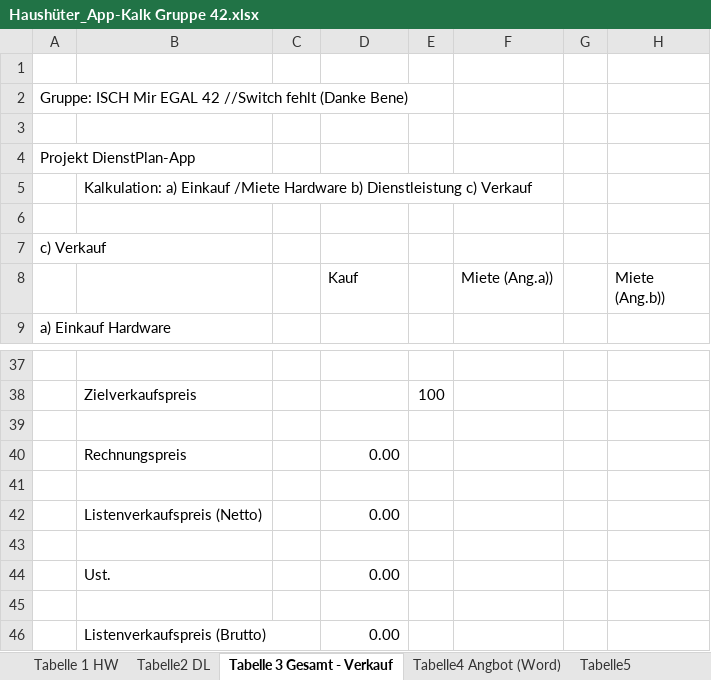
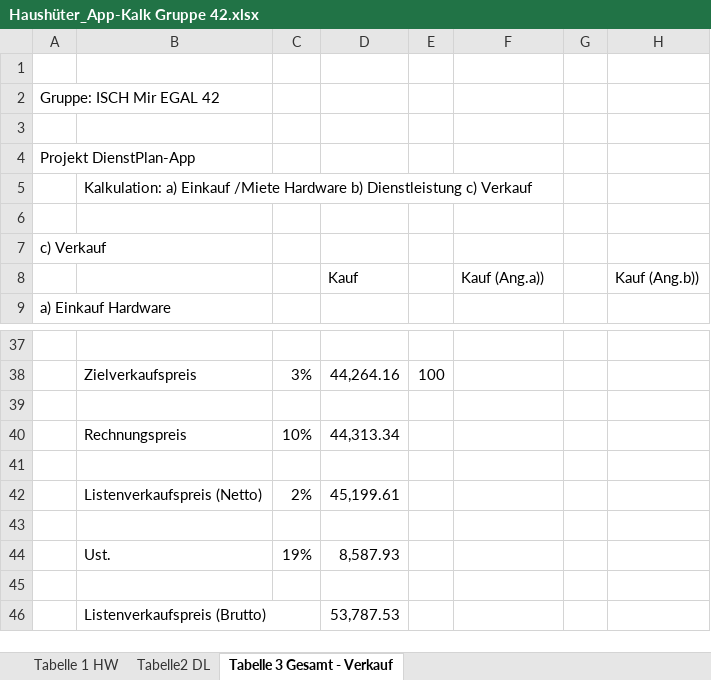
Before and after one commit to maxwiese/Projekt-42, an Excel workbook: Haushüter_App-Kalk Gruppe 42.xlsx, sheet Tabelle 3 Gesamt - Verkauf, drawn as a sheet; only a part is shown, gaps mark what is left out; values as stored, in another font and other column widths than the file's, no cell formats; removed rows and columns are numbered as before the commit, all else as after; the diff covers the shown part only; the diff names each change by its address in the sheet, - before the commit and + after, or states it on an @@ line.

```diff
--- a/Haushüter_App-Kalk Gruppe 42.xlsx (sheet Tabelle 3 Gesamt - Verkauf)
+++ b/Haushüter_App-Kalk Gruppe 42.xlsx (sheet Tabelle 3 Gesamt - Verkauf)
-sheet tab: Tabelle4 Angbot (Word)
-sheet tab: Tabelle5
-A2: Gruppe: ISCH Mir EGAL 42 //Switch fehlt (Danke Bene)
+A2: Gruppe: ISCH Mir EGAL 42
-F8: Miete (Ang.a))
+F8: Kauf (Ang.a))
-H8: Miete (Ang.b))
+H8: Kauf (Ang.b))
-C38: (empty)
+C38: 3%
-D38 (Kauf): (empty)
+D38 (Kauf): 44,264.16
-row 40:  | Rechnungspreis |  | 0.00
+row 40:  | Rechnungspreis | 10% | 44,313.34
-row 42:  | Listenverkaufspreis (Netto) |  | 0.00
+row 42:  | Listenverkaufspreis (Netto) | 2% | 45,199.61
-row 44:  | Ust. |  | 0.00
+row 44:  | Ust. | 19% | 8,587.93
-D46 (Kauf): 0.00
+D46 (Kauf): 53,787.53
```
Also changed, not shown: 5 added rows, 5 removed rows and 12 edited cells elsewhere in this sheet, sheet Tabelle2 DL, sheet Tabelle 1 HW, cell formats, formulas that keep their value.
